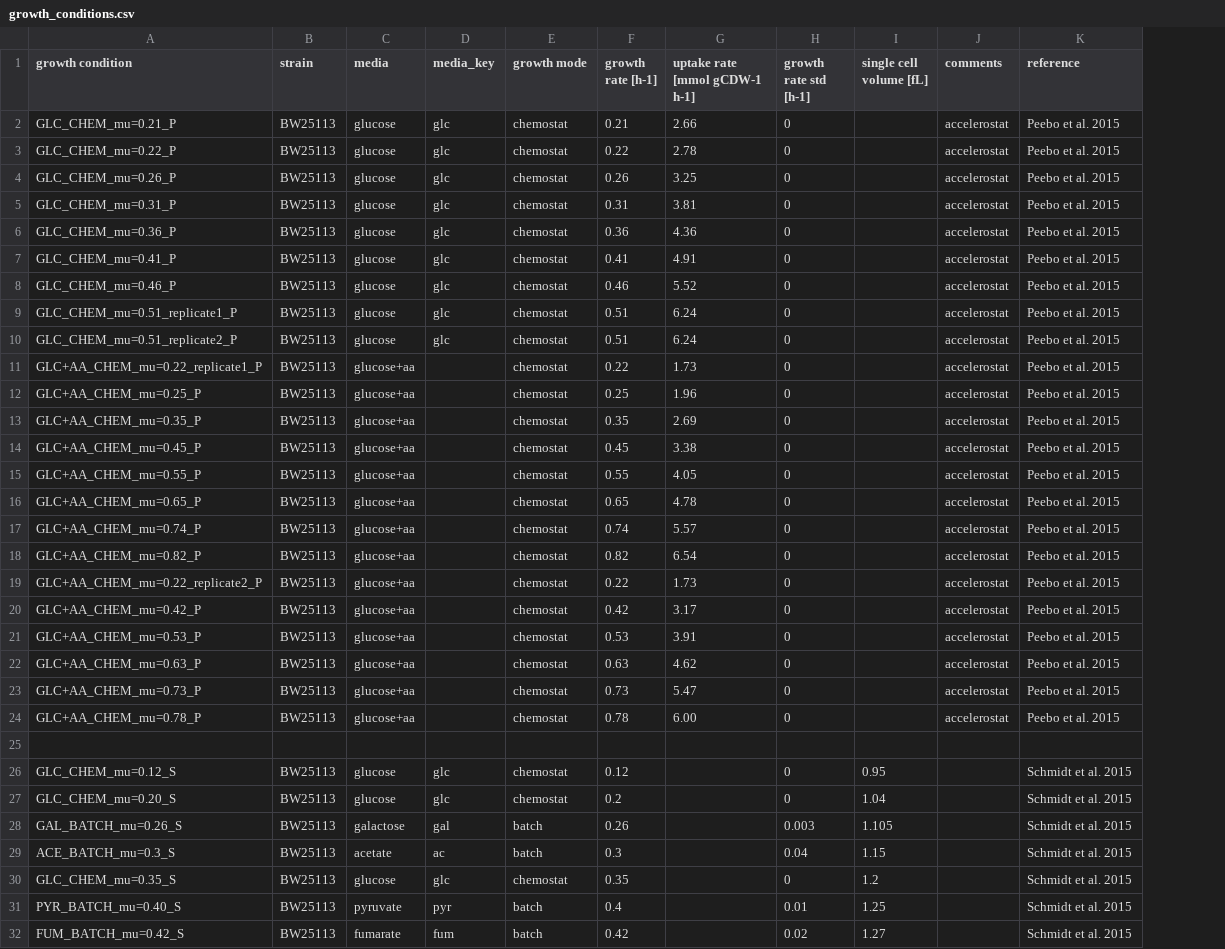
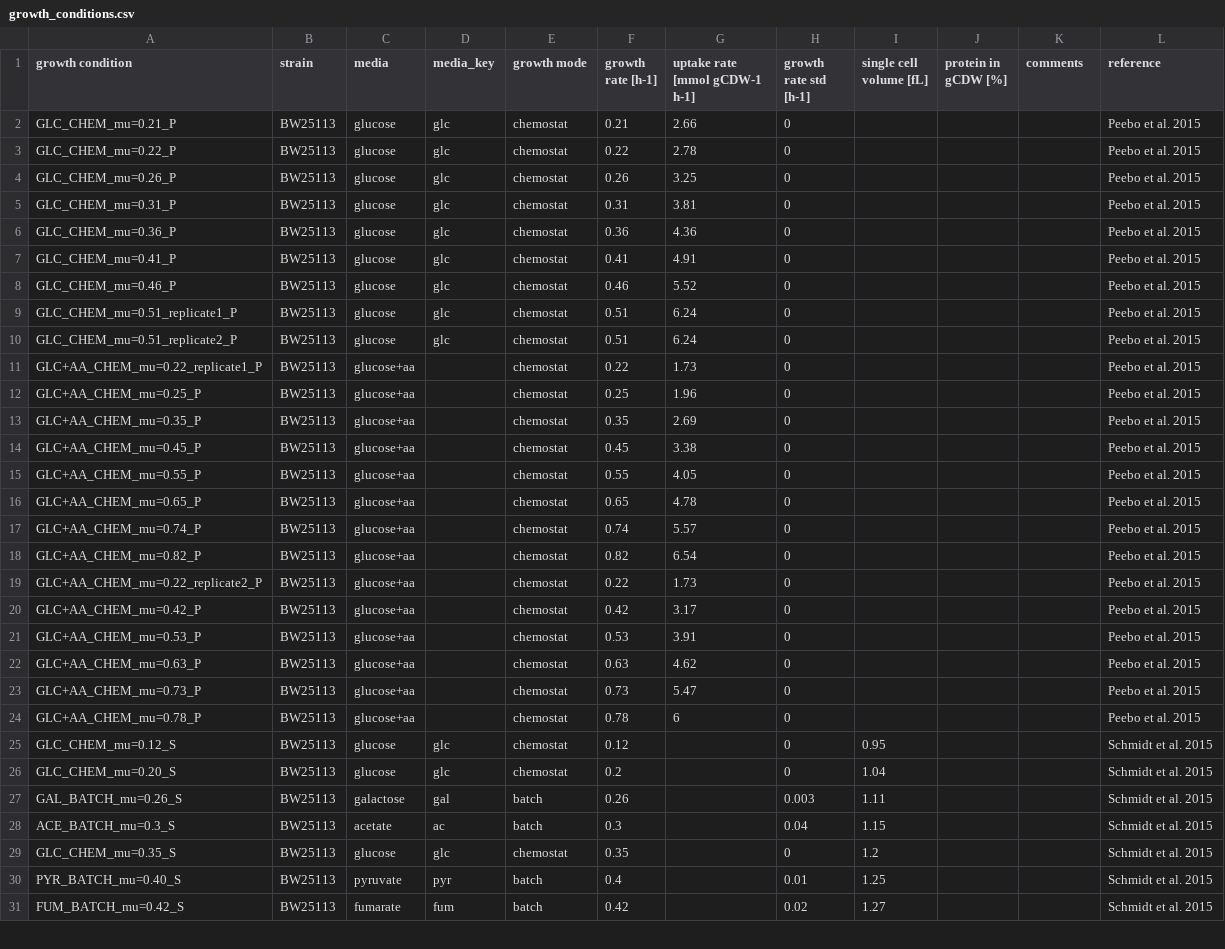
Before and after one commit to yinonbaron/old, a CSV file: growth_conditions.csv, drawn as a sheet; only a part is shown; removed rows and columns are numbered as before the commit, all else as after; the diff covers the shown part only; the diff names each change by its address in the sheet, - before the commit and + after, or states it on an @@ line.

```diff
--- a/growth_conditions.csv
+++ b/growth_conditions.csv
+column J (protein in gCDW [%]), empty
-K2:K24 (comments): accelerostat
+K2:K24 (comments): (empty)
-G24 (uptake rate [mmol gCDW-1 h-1]): 6.00
+G24 (uptake rate [mmol gCDW-1 h-1]): 6
-row 25: (empty)
-I27 (single cell volume [fL]): 1.105
+I27 (single cell volume [fL]): 1.11
```
Also changed, not shown: 1 added row, 3 removed rows and 41 edited cells elsewhere in this file, 8 other files.
